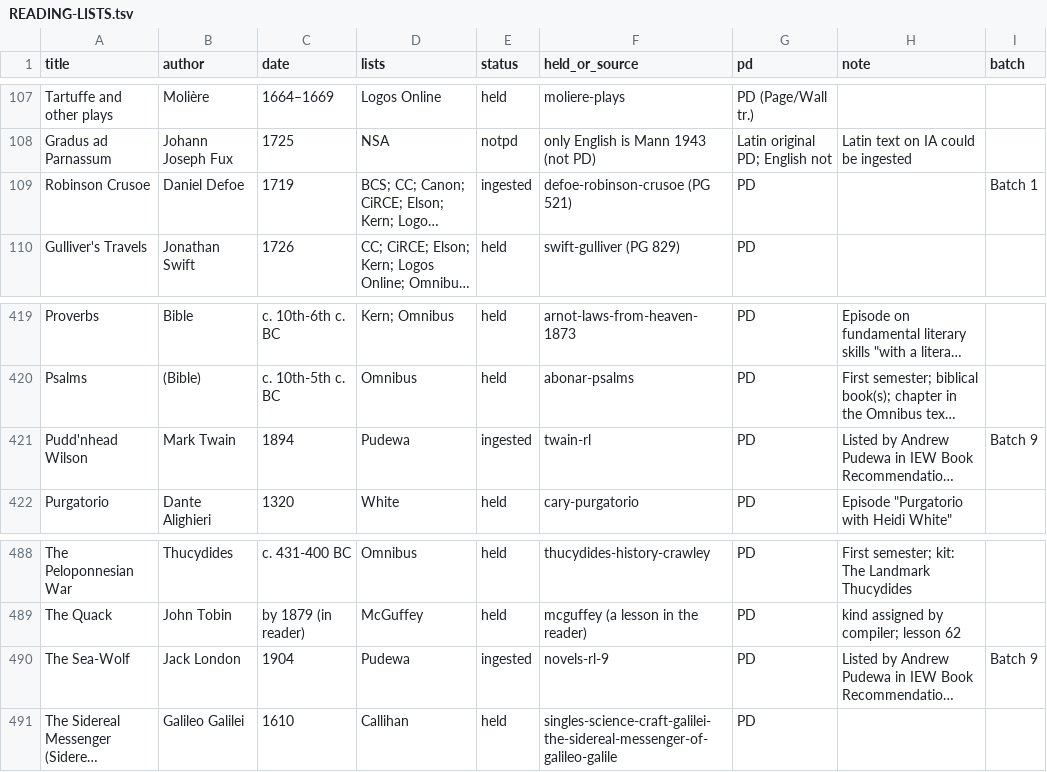
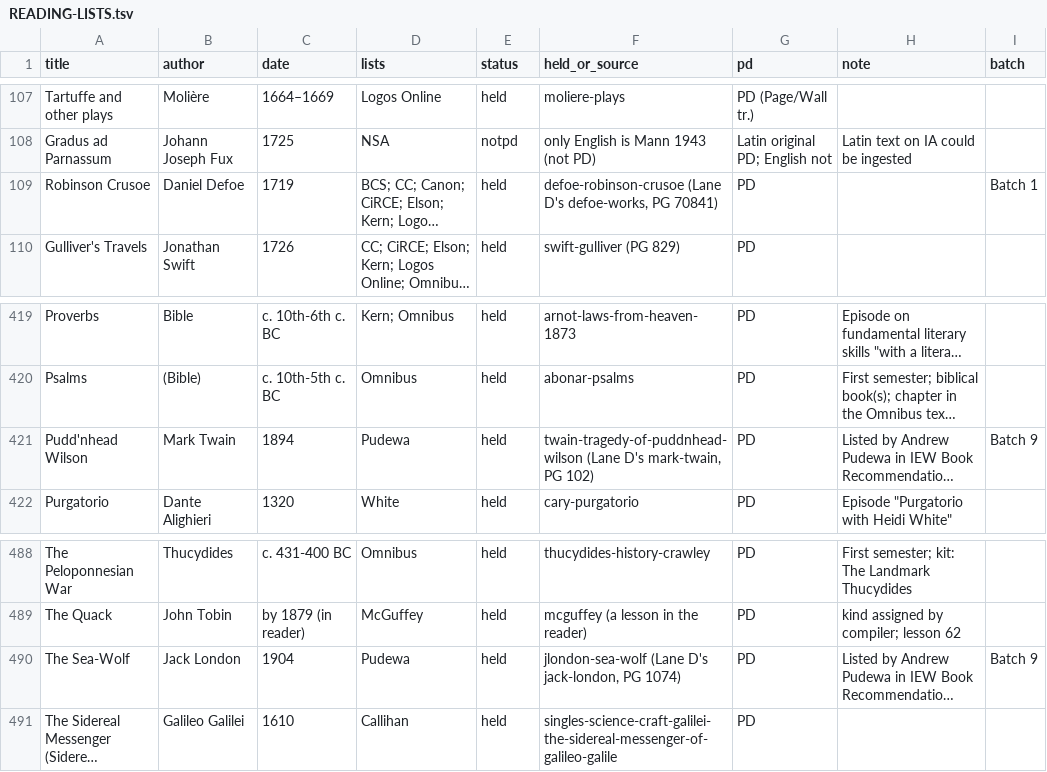
Before and after one commit to Veritas-Essential-Services/canon-corpus, a TSV file: docs/reading-lists/READING-LISTS.tsv, drawn as a sheet; only a part is shown, gaps mark what is left out; long unchanged cells end in …; the diff names each change by its address in the sheet, - before the commit and + after, or states it on an @@ line.

```diff
--- a/docs/reading-lists/READING-LISTS.tsv
+++ b/docs/reading-lists/READING-LISTS.tsv
-E109 (status): ingested
+E109 (status): held
-F109 (held_or_source): defoe-robinson-crusoe (PG 521)
+F109 (held_or_source): defoe-robinson-crusoe (Lane D's defoe-works, PG 70841)
-E421 (status): ingested
+E421 (status): held
-F421 (held_or_source): twain-rl
+F421 (held_or_source): twain-tragedy-of-puddnhead-wilson (Lane D's mark-twain, PG 102)
-E490 (status): ingested
+E490 (status): held
-F490 (held_or_source): novels-rl-9
+F490 (held_or_source): jlondon-sea-wolf (Lane D's jack-london, PG 1074)
```
Also changed, not shown: 5 other files.
